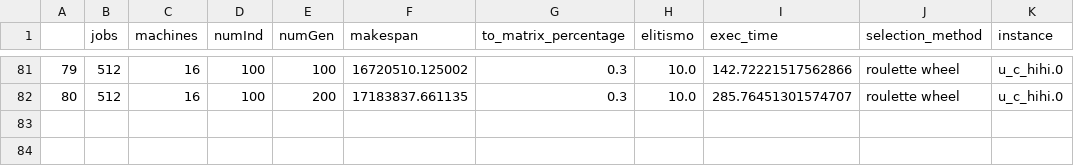
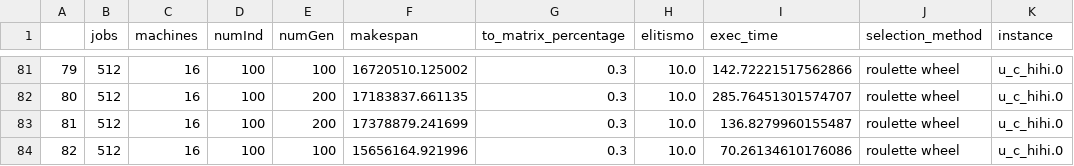
Before and after one commit to marlonrochaeng/pesquisaMestrado, a CSV file: results.csv, drawn as a sheet; only a part is shown, gaps mark what is left out; the diff names each change by its address in the sheet, - before the commit and + after, or states it on an @@ line.

```diff
--- a/results.csv
+++ b/results.csv
+row 83: 81 | 512 | 16 | 100 | 200 | 17378879.241699 | 0.3 | 10.0 | 136.8279960155487 | roulette wheel | u_c_hihi.0
+row 84: 82 | 512 | 16 | 100 | 100 | 15656164.921996 | 0.3 | 10.0 | 70.26134610176086 | roulette wheel | u_c_hihi.0
```
Also changed, not shown: 2 other files.
